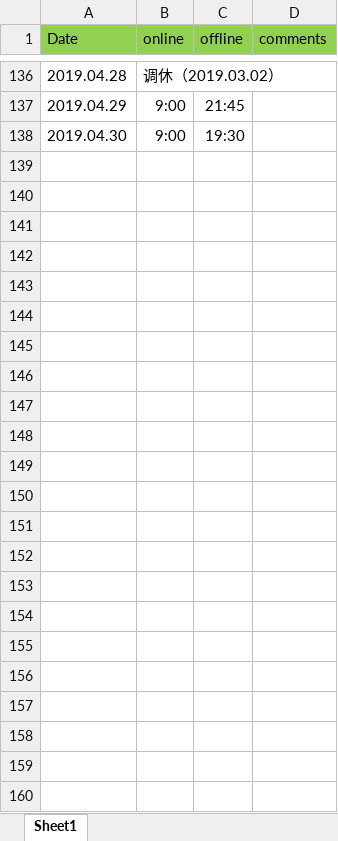
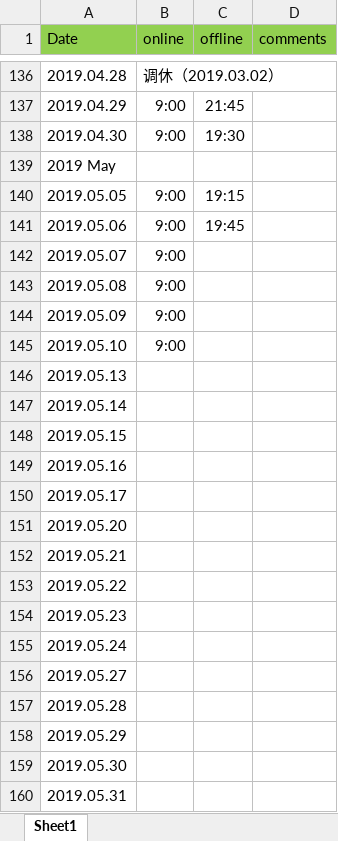
Before and after one commit to crjerry/gitworksm, an Excel workbook: worktime/上下班时间记录.xlsx, sheet Sheet1, drawn as a sheet; only a part is shown, gaps mark what is left out; values as stored, in another font and other column widths than the file's, no borders; the diff names each change by its address in the sheet, - before the commit and + after, or states it on an @@ line.

Commit message:
updated file

```diff
--- a/worktime/上下班时间记录.xlsx (sheet Sheet1)
+++ b/worktime/上下班时间记录.xlsx (sheet Sheet1)
+row 139: 2019 May
+row 140: 2019.05.05 | 9:00 | 19:15
+row 141: 2019.05.06 | 9:00 | 19:45
+row 142: 2019.05.07 | 9:00
+row 143: 2019.05.08 | 9:00
+row 144: 2019.05.09 | 9:00
+row 145: 2019.05.10 | 9:00
+row 146: 2019.05.13
+row 147: 2019.05.14
+row 148: 2019.05.15
+row 149: 2019.05.16
+row 150: 2019.05.17
+row 151: 2019.05.20
+row 152: 2019.05.21
+row 153: 2019.05.22
+row 154: 2019.05.23
+row 155: 2019.05.24
+row 156: 2019.05.27
+row 157: 2019.05.28
+row 158: 2019.05.29
+row 159: 2019.05.30
+row 160: 2019.05.31
```
